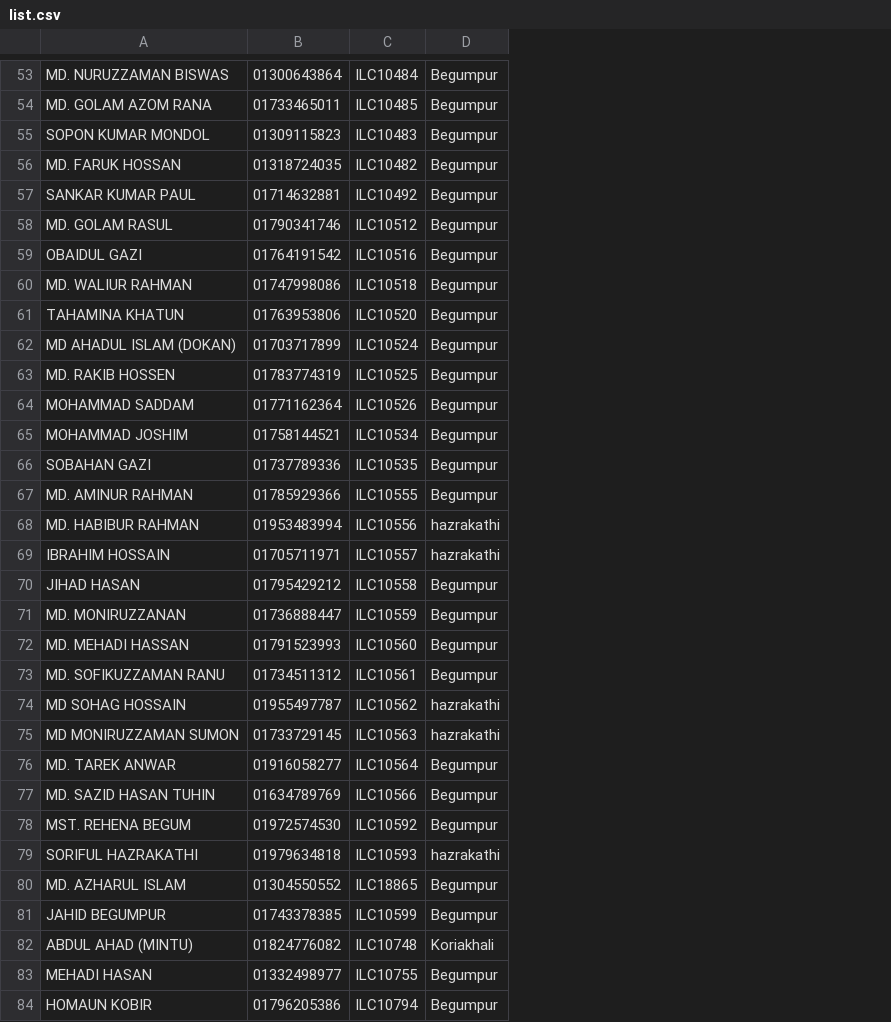
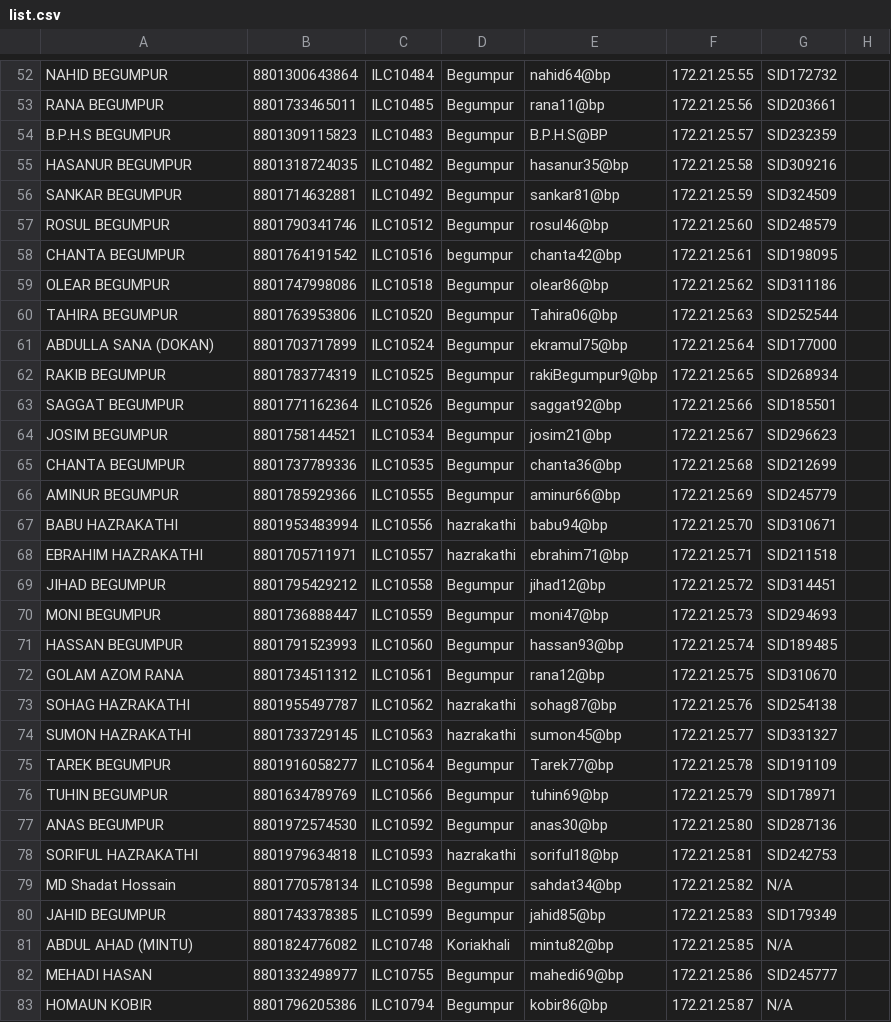
Before and after one commit to masud673/masud, a CSV file: list.csv, drawn as a sheet; only a part is shown, gaps mark what is left out; removed rows and columns are numbered as before the commit, all else as after; the diff covers the shown part only; the diff names each change by its address in the sheet, - before the commit and + after, or states it on an @@ line.

Commit message:
list.csv

```diff
--- a/list.csv
+++ b/list.csv
-column B, rows 53-79: 01300643864 | 01733465011 | 01309115823 | 01318724035 | 01714632881 | 01790341746 | 01764191542 | 01747998086 | 01763953806 | 01703717899 | 01783774319 | 01771162364 | 01758144521 | 01737789336 | 01785929366 | 01953483994 | 01705711971 | 01795429212 | 01736888447 | 01791523993 | 01734511312 | 01955497787 | 01733729145 | 01916058277 | 01634789769 | 01972574530 | 01979634818; rows 81-84: 01743378385 | 01824776082 | 01332498977 | 01796205386
+column B, rows 52-78: 8801300643864 | 8801733465011 | 8801309115823 | 8801318724035 | 8801714632881 | 8801790341746 | 8801764191542 | 8801747998086 | 8801763953806 | 8801703717899 | 8801783774319 | 8801771162364 | 8801758144521 | 8801737789336 | 8801785929366 | 8801953483994 | 8801705711971 | 8801795429212 | 8801736888447 | 8801791523993 | 8801734511312 | 8801955497787 | 8801733729145 | 8801916058277 | 8801634789769 | 8801972574530 | 8801979634818; rows 80-83: 8801743378385 | 8801824776082 | 8801332498977 | 8801796205386
+column E, rows 52-78: nahid64@bp | rana11@bp | B.P.H.S@BP | hasanur35@bp | sankar81@bp | rosul46@bp | chanta42@bp | olear86@bp | Tahira06@bp | ekramul75@bp | rakiBegumpur9@bp | saggat92@bp | josim21@bp | chanta36@bp | aminur66@bp | babu94@bp | ebrahim71@bp | jihad12@bp | moni47@bp | hassan93@bp | rana12@bp | sohag87@bp | sumon45@bp | Tarek77@bp | tuhin69@bp | anas30@bp | soriful18@bp; rows 80-83: jahid85@bp | mintu82@bp | mahedi69@bp | kobir86@bp
+column F, rows 52-78: 172.21.25.55 | 172.21.25.56 | 172.21.25.57 | 172.21.25.58 | 172.21.25.59 | 172.21.25.60 | 172.21.25.61 | 172.21.25.62 | 172.21.25.63 | 172.21.25.64 | 172.21.25.65 | 172.21.25.66 | 172.21.25.67 | 172.21.25.68 | 172.21.25.69 | 172.21.25.70 | 172.21.25.71 | 172.21.25.72 | 172.21.25.73 | 172.21.25.74 | 172.21.25.75 | 172.21.25.76 | 172.21.25.77 | 172.21.25.78 | 172.21.25.79 | 172.21.25.80 | 172.21.25.81; rows 80-83: 172.21.25.83 | 172.21.25.85 | 172.21.25.86 | 172.21.25.87
+column G, rows 52-78: SID172732 | SID203661 | SID232359 | SID309216 | SID324509 | SID248579 | SID198095 | SID311186 | SID252544 | SID177000 | SID268934 | SID185501 | SID296623 | SID212699 | SID245779 | SID310671 | SID211518 | SID314451 | SID294693 | SID189485 | SID310670 | SID254138 | SID331327 | SID191109 | SID178971 | SID287136 | SID242753; rows 80-83: SID179349 | N/A | SID245777 | N/A
+column H, empty
-A52: MD. NURUZZAMAN BISWAS
+A52: NAHID BEGUMPUR
-A53: MD. GOLAM AZOM RANA
+A53: RANA BEGUMPUR
-A54: SOPON KUMAR MONDOL
+A54: B.P.H.S BEGUMPUR
-A55: MD. FARUK HOSSAN
+A55: HASANUR BEGUMPUR
-A56: SANKAR KUMAR PAUL
+A56: SANKAR BEGUMPUR
-A57: MD. GOLAM RASUL
+A57: ROSUL BEGUMPUR
-A58: OBAIDUL GAZI
+A58: CHANTA BEGUMPUR
-D58: Begumpur
+D58: begumpur
-A59: MD. WALIUR RAHMAN
+A59: OLEAR BEGUMPUR
-A60: TAHAMINA KHATUN
+A60: TAHIRA BEGUMPUR
-A61: MD AHADUL ISLAM (DOKAN)
+A61: ABDULLA SANA (DOKAN)
-A62: MD. RAKIB HOSSEN
+A62: RAKIB BEGUMPUR
-A63: MOHAMMAD SADDAM
+A63: SAGGAT BEGUMPUR
-A64: MOHAMMAD JOSHIM
+A64: JOSIM BEGUMPUR
-A65: SOBAHAN GAZI
+A65: CHANTA BEGUMPUR
-A66: MD. AMINUR RAHMAN
+A66: AMINUR BEGUMPUR
-A67: MD. HABIBUR RAHMAN
+A67: BABU HAZRAKATHI
-A68: IBRAHIM HOSSAIN
+A68: EBRAHIM HAZRAKATHI
-A69: JIHAD HASAN
+A69: JIHAD BEGUMPUR
-A70: MD. MONIRUZZANAN
+A70: MONI BEGUMPUR
-A71: MD. MEHADI HASSAN
+A71: HASSAN BEGUMPUR
-A72: MD. SOFIKUZZAMAN RANU
+A72: GOLAM AZOM RANA
-A73: MD SOHAG HOSSAIN
+A73: SOHAG HAZRAKATHI
-A74: MD MONIRUZZAMAN SUMON
+A74: SUMON HAZRAKATHI
-A75: MD. TAREK ANWAR
+A75: TAREK BEGUMPUR
-A76: MD. SAZID HASAN TUHIN
+A76: TUHIN BEGUMPUR
-A77: MST. REHENA BEGUM
+A77: ANAS BEGUMPUR
-row 80: MD. AZHARUL ISLAM | 01304550552 | ILC18865 | Begumpur
@@ row 176 moved to row 79: MD Shadat Hossain @@
```
Also changed, not shown: 4 added rows, 4 removed rows, 1 moved row and 54 edited cells elsewhere in this file.
